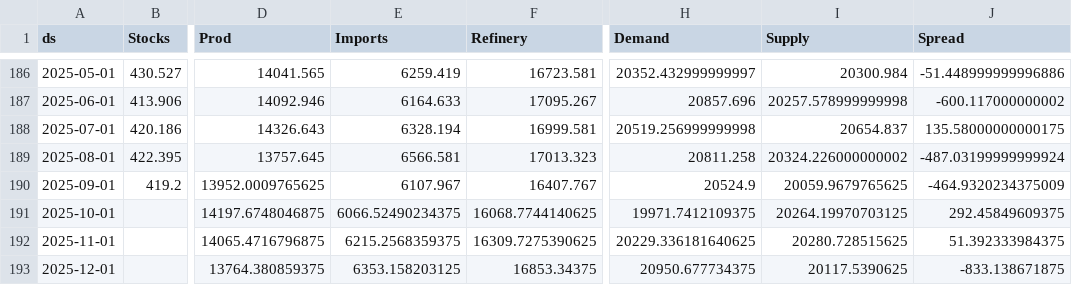
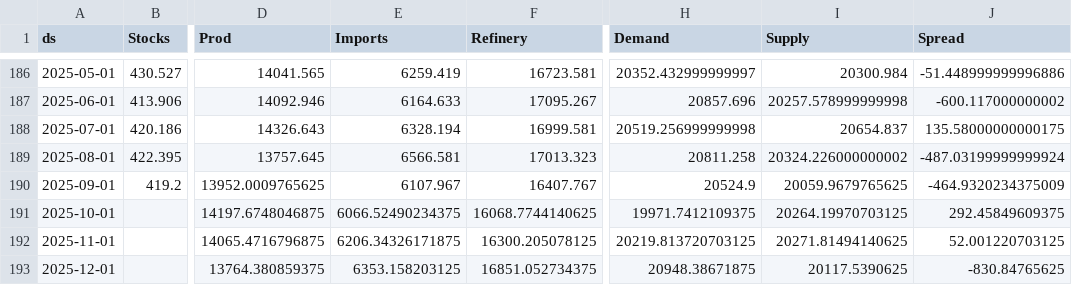
Before and after one commit to aaluqdah/Trey-Al-Uqdah-S-D-Repository, a CSV file: df_merged2.csv, drawn as a sheet; only a part is shown, gaps mark what is left out; the diff names each change by its address in the sheet, - before the commit and + after, or states it on an @@ line.

```diff
--- a/df_merged2.csv
+++ b/df_merged2.csv
-E192 (Imports): 6215.2568359375
+E192 (Imports): 6206.34326171875
-F192 (Refinery): 16309.7275390625
+F192 (Refinery): 16300.205078125
-H192 (Demand): 20229.336181640625
+H192 (Demand): 20219.813720703125
-I192 (Supply): 20280.728515625
+I192 (Supply): 20271.81494140625
-J192 (Spread): 51.392333984375
+J192 (Spread): 52.001220703125
-F193 (Refinery): 16853.34375
+F193 (Refinery): 16851.052734375
-H193 (Demand): 20950.677734375
+H193 (Demand): 20948.38671875
-J193 (Spread): -833.138671875
+J193 (Spread): -830.84765625
```
